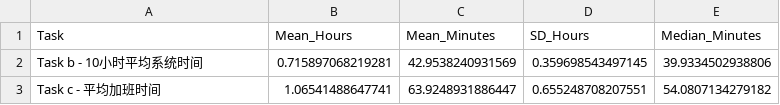
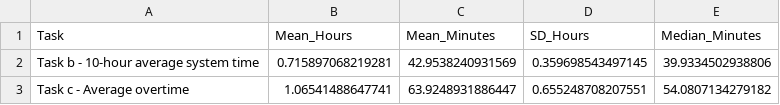
Before and after one commit to JiSuanSiWeiShiXun/simulation_modeling, a CSV file: queuing_system/event_driven_summary.csv, drawn as a sheet.

```diff
--- a/queuing_system/event_driven_summary.csv
+++ b/queuing_system/event_driven_summary.csv
@@ -1,3 +1,3 @@
 "Task","Mean_Hours","Mean_Minutes","SD_Hours","Median_Minutes"
-"Task b - 10小时平均系统时间",0.715897068219281,42.9538240931569,0.359698543497145,39.9334502938806
-"Task c - 平均加班时间",1.06541488647741,63.9248931886447,0.655248708207551,54.0807134279182
+"Task b - 10-hour average system time",0.715897068219281,42.9538240931569,0.359698543497145,39.9334502938806
+"Task c - Average overtime",1.06541488647741,63.9248931886447,0.655248708207551,54.0807134279182
```
Also changed, not shown: 20 other files.
